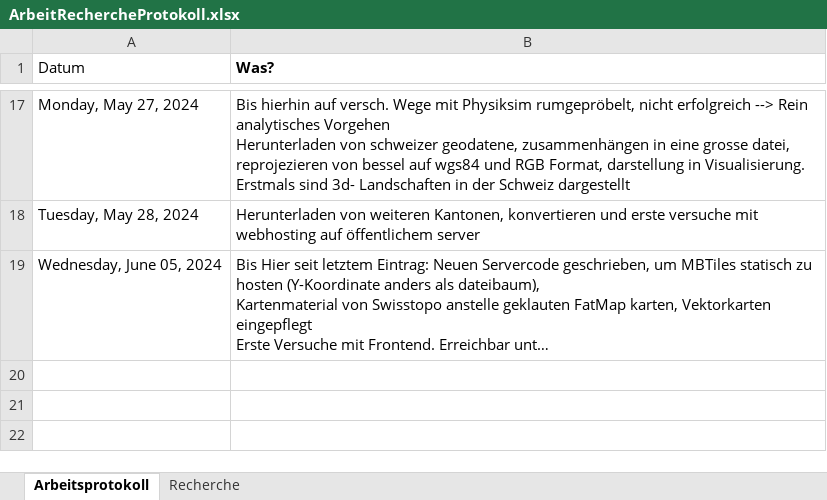
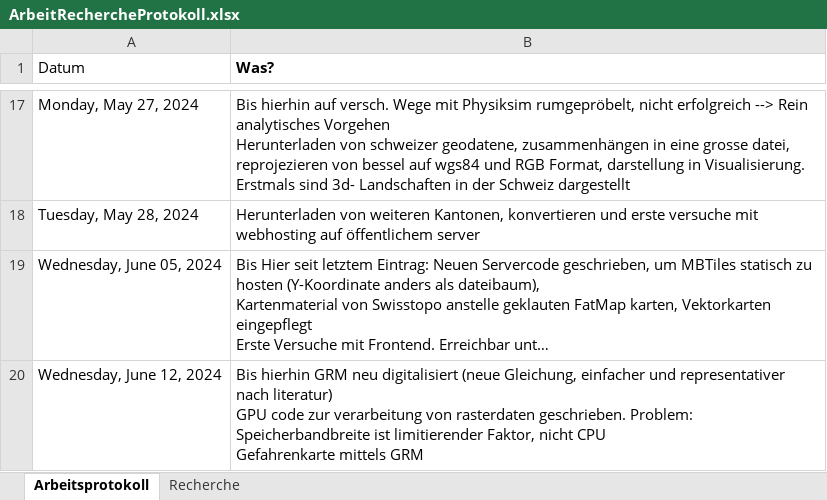
Before and after one commit to JesseB0rn/AlgoSkitour, an Excel workbook: admin/ArbeitRechercheProtokoll.xlsx, sheet Arbeitsprotokoll, drawn as a sheet; only a part is shown, gaps mark what is left out; long unchanged cells end in …; values as stored, in another font and other column widths than the file's, no borders; table styles not drawn; ↵ is a line break in a cell; the diff names each change by its address in the sheet, - before the commit and + after, or states it on an @@ line.

```diff
--- a/admin/ArbeitRechercheProtokoll.xlsx (sheet Arbeitsprotokoll)
+++ b/admin/ArbeitRechercheProtokoll.xlsx (sheet Arbeitsprotokoll)
+row 20: Wednesday, June 12, 2024 | Bis hierhin GRM neu digitalisiert (neue Gleichung, einfacher und representativer nach literatur) ↵ GPU code zur verarbeitung von rasterdaten geschrieben. Problem: Speicherbandbreite ist limitierender Faktor, nicht CPU ↵ Gefahrenkarte mittels GRM
```
Also changed, not shown: 2 other files.
